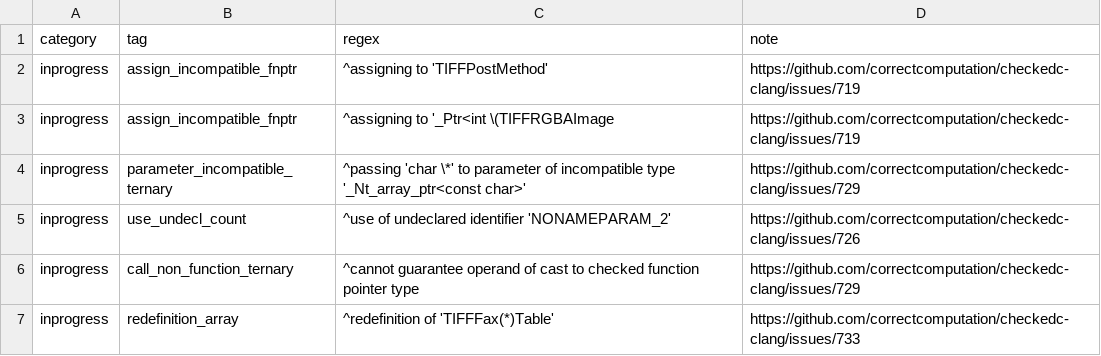
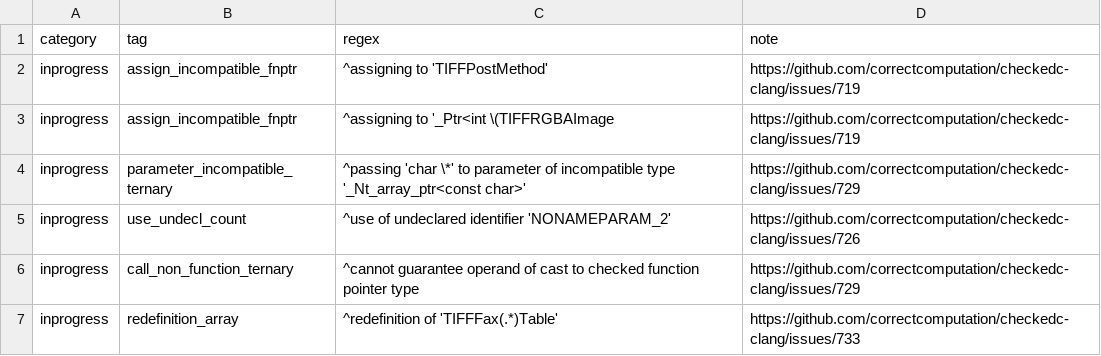
Before and after one commit to purs3lab/3c-actions, a CSV file: libtiff_errors.csv, drawn as a sheet.

```diff
--- a/libtiff_errors.csv
+++ b/libtiff_errors.csv
@@ -6,2 +6,2 @@ inprogress,use_undecl_count,"^use of undeclared identifier 'NONAMEPARAM_2'","htt
 inprogress,call_non_function_ternary,"^cannot guarantee operand of cast to checked function pointer type","https://github.com/correctcomputation/checkedc-clang/issues/729"
-inprogress,redefinition_array,"^redefinition of 'TIFFFax(*)Table'","https://github.com/correctcomputation/checkedc-clang/issues/733"
+inprogress,redefinition_array,"^redefinition of 'TIFFFax(.*)Table'","https://github.com/correctcomputation/checkedc-clang/issues/733"
```
Also changed, not shown: libarchive_errors.csv.
